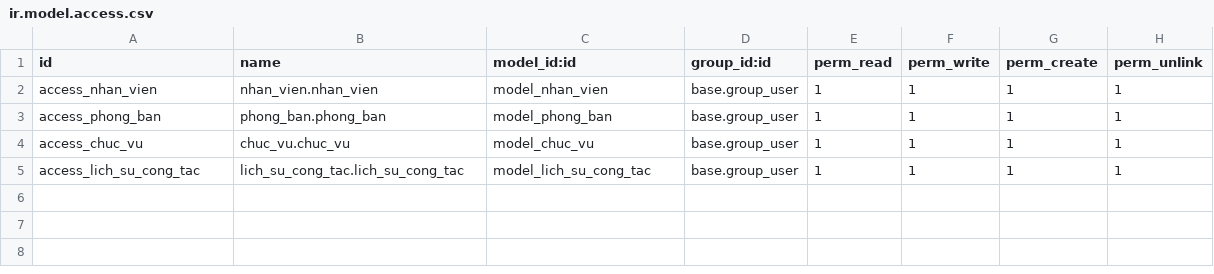
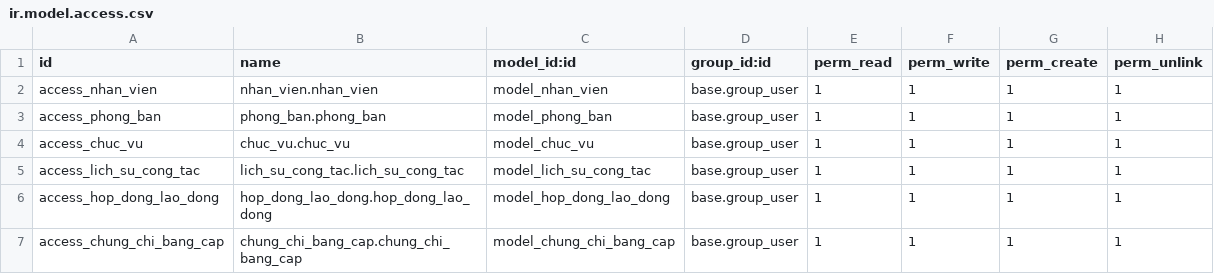
Before and after one commit to tranthily15/TTDN-15-05-N6, a CSV file: addons/nhan_su/security/ir.model.access.csv, drawn as a sheet; the diff names each change by its address in the sheet, - before the commit and + after, or states it on an @@ line.

Commit message:
add chung_chi_bang_cap and hop_dong_lao_dong

```diff
--- a/addons/nhan_su/security/ir.model.access.csv
+++ b/addons/nhan_su/security/ir.model.access.csv
+row 6: access_hop_dong_lao_dong | hop_dong_lao_dong.hop_dong_lao_dong | model_hop_dong_lao_dong | base.group_user | 1 | 1 | 1 | 1
+row 7: access_chung_chi_bang_cap | chung_chi_bang_cap.chung_chi_bang_cap | model_chung_chi_bang_cap | base.group_user | 1 | 1 | 1 | 1
```
Also changed, not shown: 15 other files.
